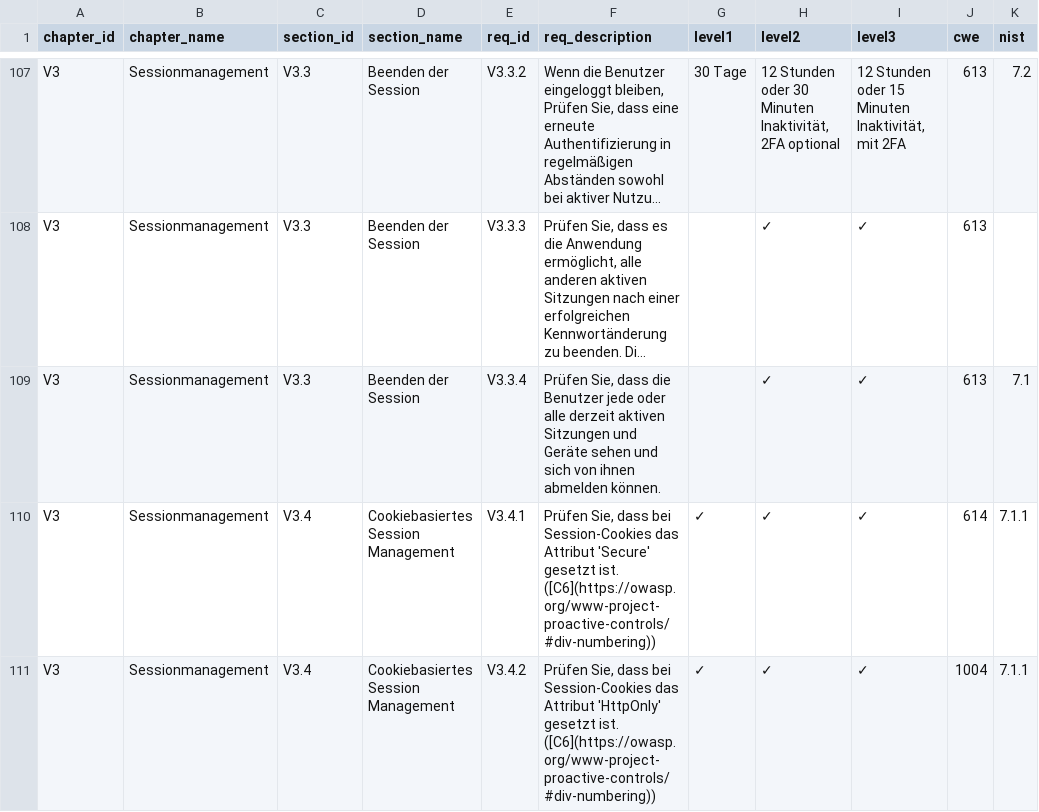
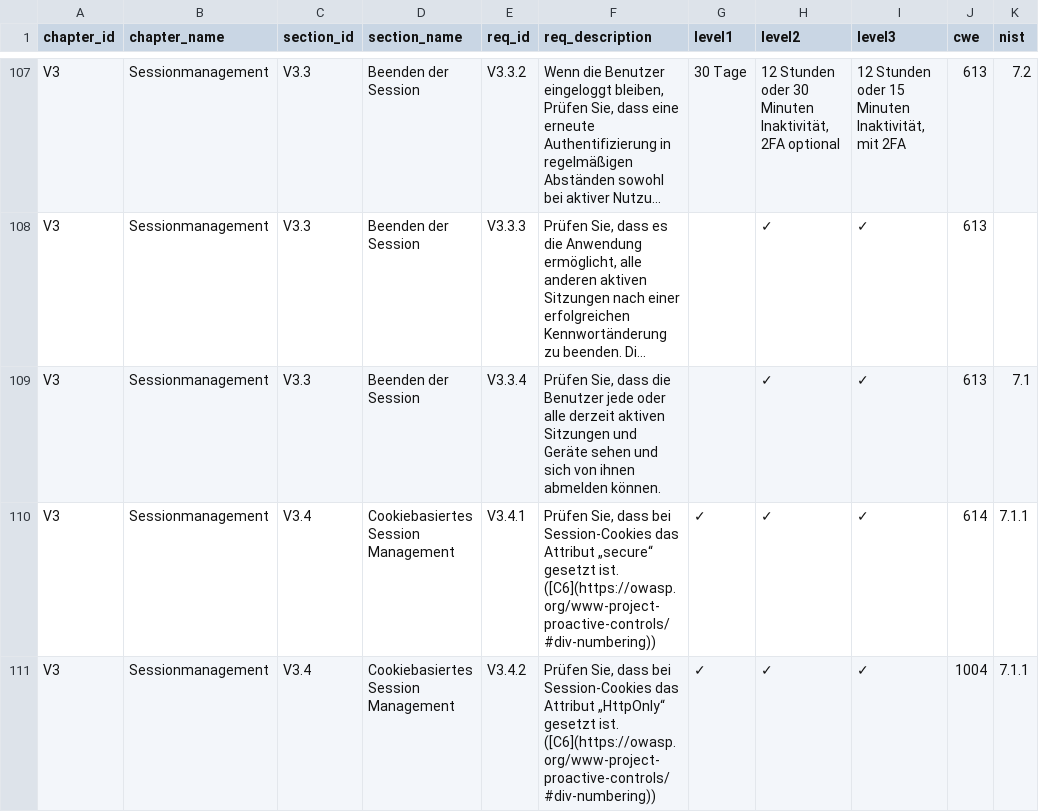
Before and after one commit to ike/ASVS, a CSV file: 4.0/docs_de/OWASP Application Security Verification Standard 4.0.3-de.csv, drawn as a sheet; only a part is shown, gaps mark what is left out; long unchanged cells end in …; the diff covers the shown part only; the diff names each change by its address in the sheet, - before the commit and + after, or states it on an @@ line.

```diff
--- a/4.0/docs_de/OWASP Application Security Verification Standard 4.0.3-de.csv
+++ b/4.0/docs_de/OWASP Application Security Verification Standard 4.0.3-de.csv
-F110 (req_description): …das Attribut 'Secure' gesetzt ist.…
+F110 (req_description): …das Attribut „secure“ gesetzt ist.…
-F111 (req_description): …das Attribut 'HttpOnly' gesetzt ist.…
+F111 (req_description): …das Attribut „HttpOnly“ gesetzt ist.…
```
Also changed, not shown: 65 edited cells elsewhere in this file, 4.0/docs_es/OWASP Application Security Verification Standard 4.0.3-es.csv, 4.0/docs_zh-cn/OWASP Application Security Verification Standard 4.0.3-zh-cn.csv, 22 other files.
